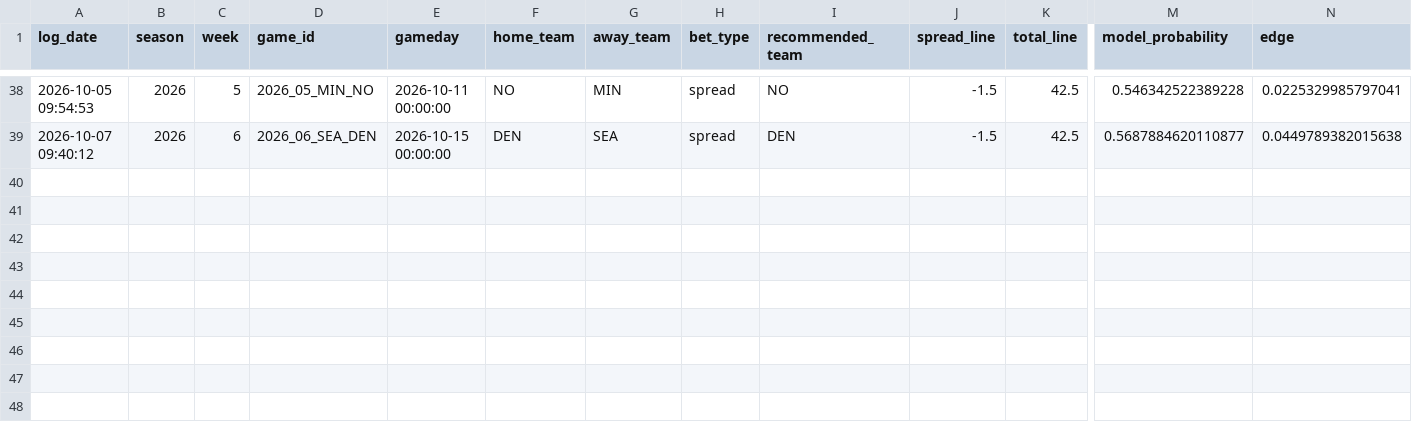
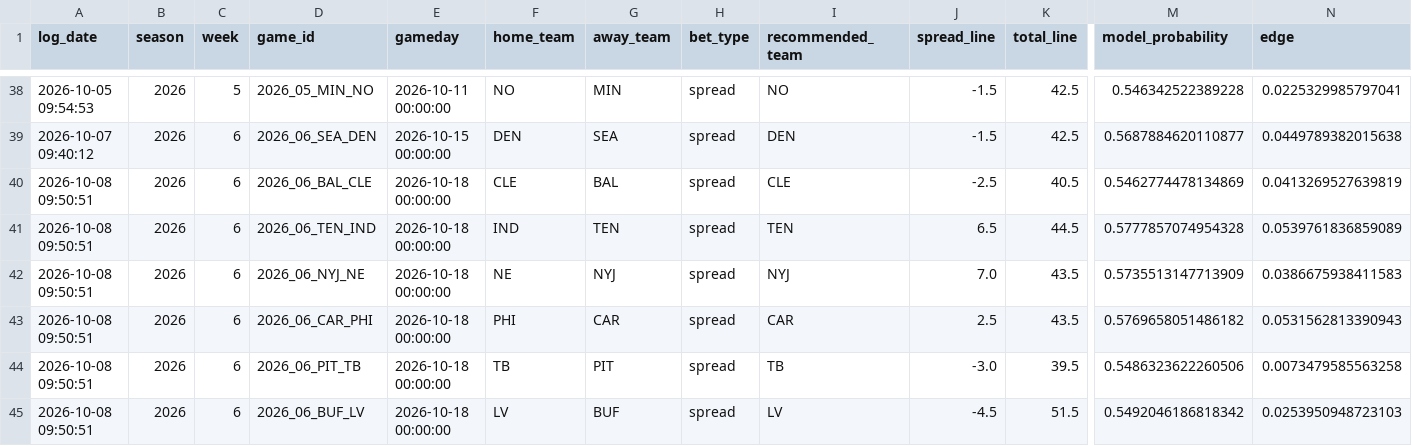
Before and after one commit to William-Bill1/nfl-predictions, a CSV file: data_files/betting_recommendations_log.csv, drawn as a sheet; only a part is shown, gaps mark what is left out; rows hold the shown columns only; the diff names each change by its address in the sheet, - before the commit and + after, or states it on an @@ line.

```diff
--- a/data_files/betting_recommendations_log.csv
+++ b/data_files/betting_recommendations_log.csv
+row 40: 2026-10-08 09:50:51 | 2026 | 6 | 2026_06_BAL_CLE | 2026-10-18 00:00:00 | CLE | BAL | spread | CLE | -2.5 | 40.5 | 0.5462774478134869 | 0.0413269527639819
+row 41: 2026-10-08 09:50:51 | 2026 | 6 | 2026_06_TEN_IND | 2026-10-18 00:00:00 | IND | TEN | spread | TEN | 6.5 | 44.5 | 0.5777857074954328 | 0.0539761836859089
+row 42: 2026-10-08 09:50:51 | 2026 | 6 | 2026_06_NYJ_NE | 2026-10-18 00:00:00 | NE | NYJ | spread | NYJ | 7.0 | 43.5 | 0.5735513147713909 | 0.0386675938411583
+row 43: 2026-10-08 09:50:51 | 2026 | 6 | 2026_06_CAR_PHI | 2026-10-18 00:00:00 | PHI | CAR | spread | CAR | 2.5 | 43.5 | 0.5769658051486182 | 0.0531562813390943
+row 44: 2026-10-08 09:50:51 | 2026 | 6 | 2026_06_PIT_TB | 2026-10-18 00:00:00 | TB | PIT | spread | TB | -3.0 | 39.5 | 0.5486323622260506 | 0.0073479585563258
+row 45: 2026-10-08 09:50:51 | 2026 | 6 | 2026_06_BUF_LV | 2026-10-18 00:00:00 | LV | BUF | spread | LV | -4.5 | 51.5 | 0.5492046186818342 | 0.0253950948723103
```
Also changed, not shown: data_files/espn_injuries.csv, data_files/player_props_predictions.csv, 5 other files.
